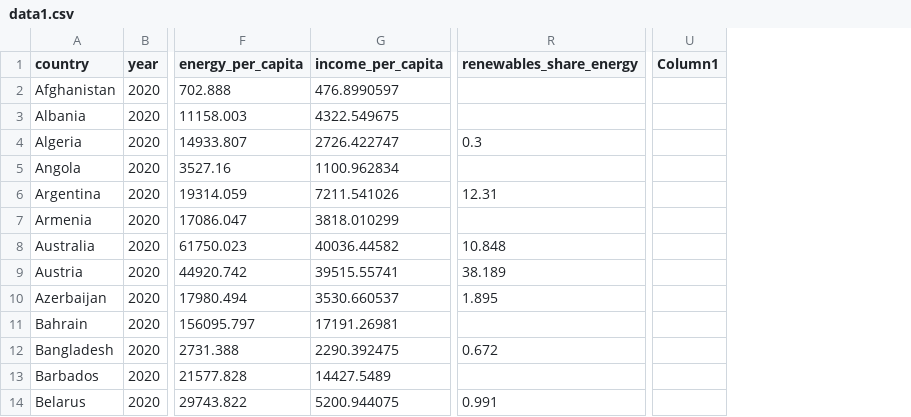
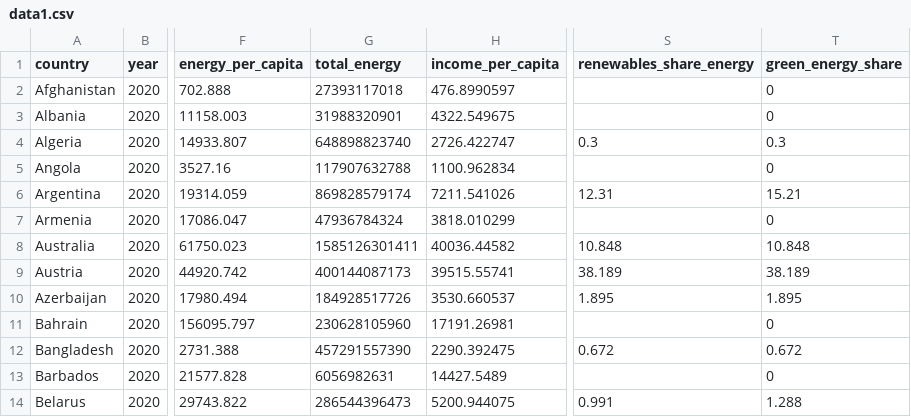
Before and after one commit to wc40/cs416-narrative-viz, a CSV file: data1.csv, drawn as a sheet; only a part is shown, gaps mark what is left out; removed rows and columns are numbered as before the commit, all else as after; the diff names each change by its address in the sheet, - before the commit and + after, or states it on an @@ line.

Commit message:
added calculated fields (total & green energy)

```diff
--- a/data1.csv
+++ b/data1.csv
+column G (total_energy), rows 2-14: 27393117018 | 31988320901 | 648898823740 | 117907632788 | 869828579174 | 47936784324 | 1585126301411 | 400144087173 | 184928517726 | 230628105960 | 457291557390 | 6056982631 | 286544396473
+column T (green_energy_share), rows 2-14: 0 | 0 | 0.3 | 0 | 15.21 | 0 | 10.848 | 38.189 | 1.895 | 0 | 0.672 | 0 | 1.288
-column U (Column1), empty
```
Also changed, not shown: 1 other file.
